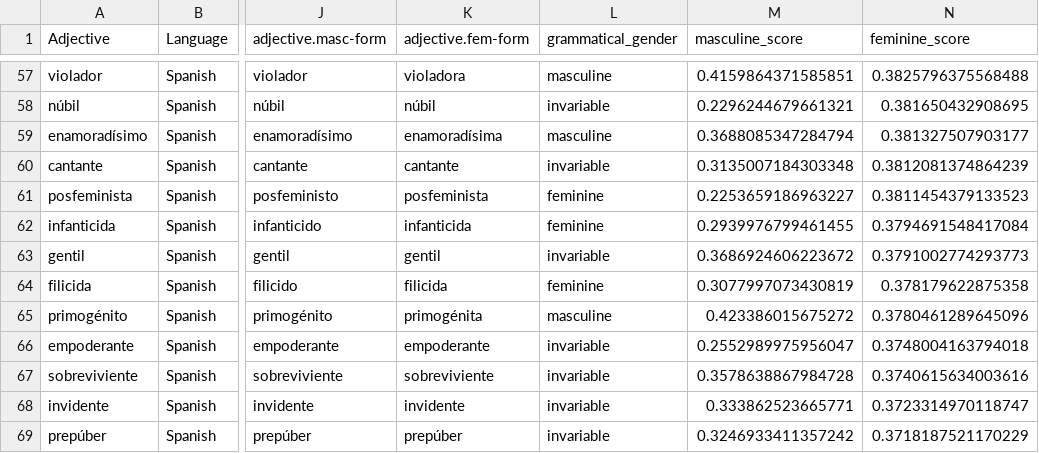
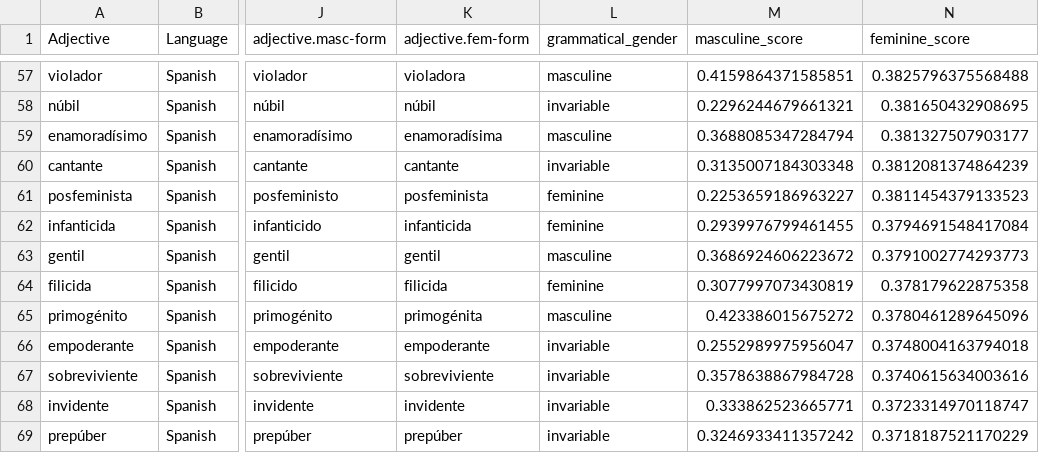
Before and after one commit to roccoflint/keys-study, a CSV file: materials/adjectives/es_feminine_adjectives.csv, drawn as a sheet; only a part is shown, gaps mark what is left out; the diff covers the shown part only; the diff names each change by its address in the sheet, - before the commit and + after, or states it on an @@ line.

```diff
--- a/materials/adjectives/es_feminine_adjectives.csv
+++ b/materials/adjectives/es_feminine_adjectives.csv
-L63 (grammatical_gender): invariable
+L63 (grammatical_gender): masculine
```
Also changed, not shown: 16 edited cells elsewhere in this file, materials/adjectives/es_masculine_adjectives.csv.
